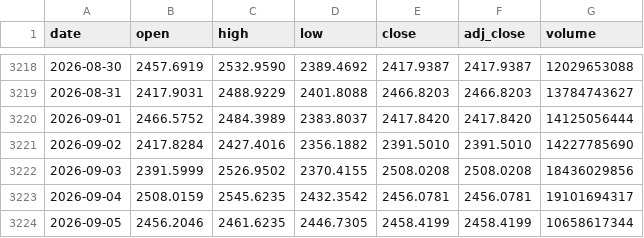
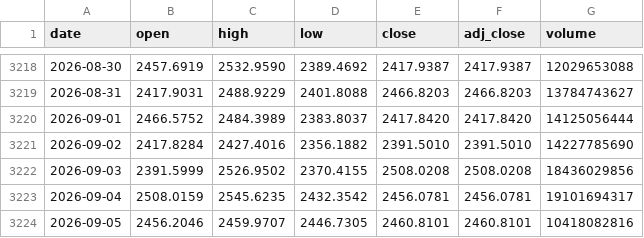
Before and after one commit to lesichkovm/trading-prices-archive, a CSV file: crypto/yahoo/eth-usd/prices.csv, drawn as a sheet; only a part is shown, gaps mark what is left out.

```diff
--- a/crypto/yahoo/eth-usd/prices.csv
+++ b/crypto/yahoo/eth-usd/prices.csv
@@ -3223,2 +3223,2 @@ date,open,high,low,close,adj_close,volume
 2026-09-04,2508.0159,2545.6235,2432.3542,2456.0781,2456.0781,19101694317
-2026-09-05,2456.2046,2461.6235,2446.7305,2458.4199,2458.4199,10658617344
+2026-09-05,2456.2046,2459.9707,2446.7305,2460.8101,2460.8101,10418082816
```
Also changed, not shown: crypto/yahoo/btc-usd/prices.csv, eu/xetra/nem-de/prices.csv, 38 other files.
